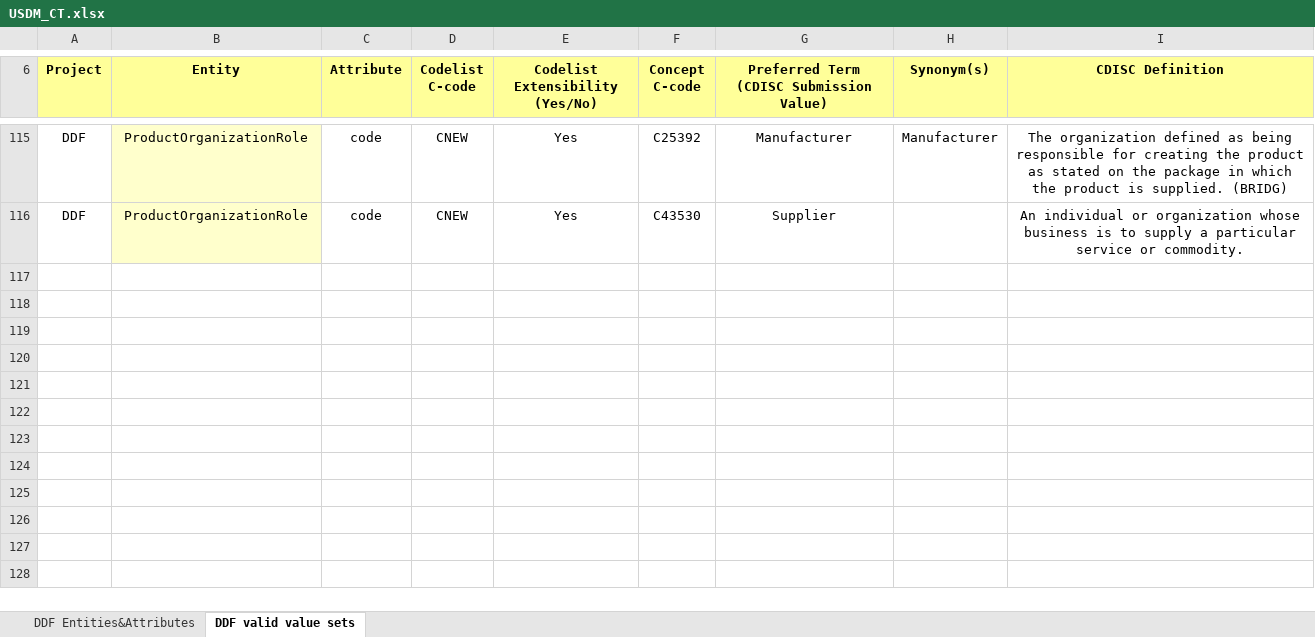
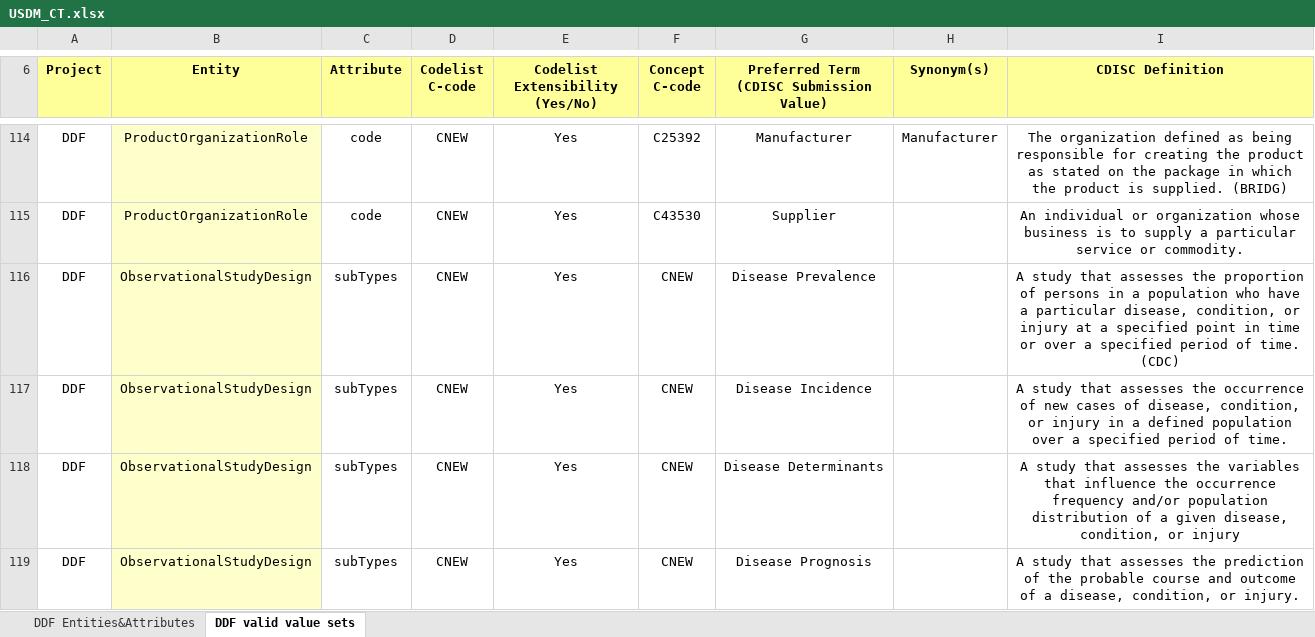
Before and after one commit to cdisc-org/DDF-RA, an Excel workbook: Deliverables/CT/USDM_CT.xlsx, sheet DDF valid value sets, drawn as a sheet; only a part is shown, gaps mark what is left out; values as stored, in another font and other column widths than the file's, no borders; conditional formats not drawn; the diff covers the shown part only; the diff names each change by its address in the sheet, - before the commit and + after, or states it on an @@ line.

```diff
--- a/Deliverables/CT/USDM_CT.xlsx (sheet DDF valid value sets)
+++ b/Deliverables/CT/USDM_CT.xlsx (sheet DDF valid value sets)
+row 116: DDF | ObservationalStudyDesign | subTypes | CNEW | Yes | CNEW | Disease Prevalence |  | A study that assesses the proportion of persons in a population who have a particular disease, condition, or injury at a specified point in time or over a specified period of time. (CDC)
+row 117: DDF | ObservationalStudyDesign | subTypes | CNEW | Yes | CNEW | Disease Incidence |  | A study that assesses the occurrence of new cases of disease, condition, or injury in a defined population over a specified period of time.
+row 118: DDF | ObservationalStudyDesign | subTypes | CNEW | Yes | CNEW | Disease Determinants |  | A study that assesses the variables that influence the occurrence frequency and/or population distribution of a given disease, condition, or injury
+row 119: DDF | ObservationalStudyDesign | subTypes | CNEW | Yes | CNEW | Disease Prognosis |  | A study that assesses the prediction of the probable course and outcome of a disease, condition, or injury.
```
Also changed, not shown: 4 added rows, 1 removed row and 2 edited cells elsewhere in this sheet, sheet DDF Entities&Attributes, charts or pictures, Deliverables/CT/USDM_CT_Changes.xlsx.
